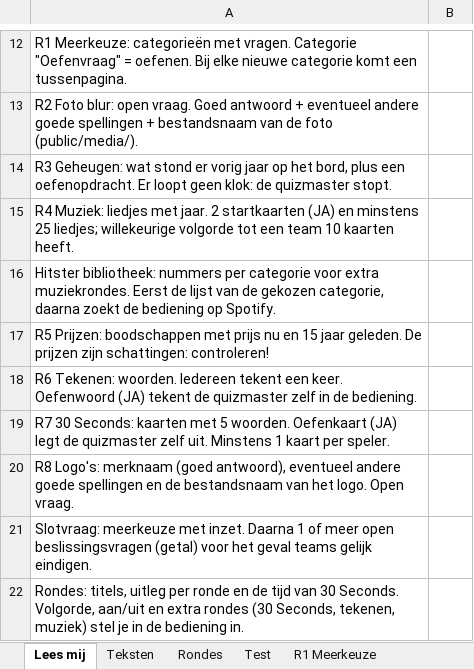
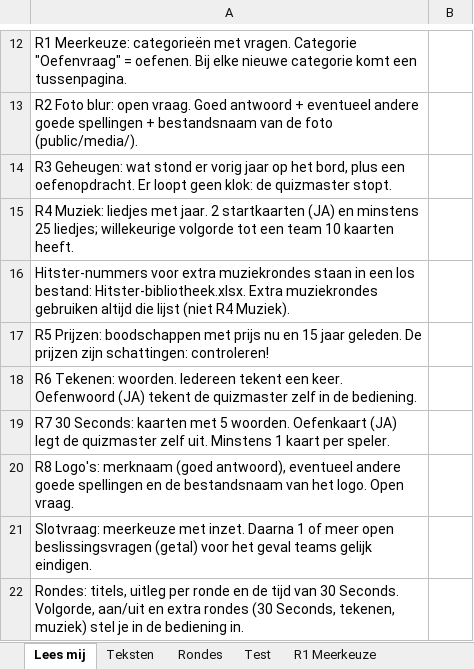
Before and after one commit to errie96/familiequiz, an Excel workbook: vragenlijst.xlsx, sheet Lees mij, drawn as a sheet; only a part is shown, gaps mark what is left out; values as stored, in another font and other column widths than the file's, no borders; the diff names each change by its address in the sheet, - before the commit and + after, or states it on an @@ line.

```diff
--- a/vragenlijst.xlsx (sheet Lees mij)
+++ b/vragenlijst.xlsx (sheet Lees mij)
-A16: Hitster bibliotheek: nummers per categorie voor extra muziekrondes. Eerst de lijst van de gekozen categorie, daarna zoekt de bediening op Spotify.
+A16: Hitster-nummers voor extra muziekrondes staan in een los bestand: Hitster-bibliotheek.xlsx. Extra muziekrondes gebruiken altijd die lijst (niet R4 Muziek).
```
Also changed, not shown: sheet R4 Muziek, other sheet tabs, Hitster-bibliotheek.xlsx, 20 other files.
